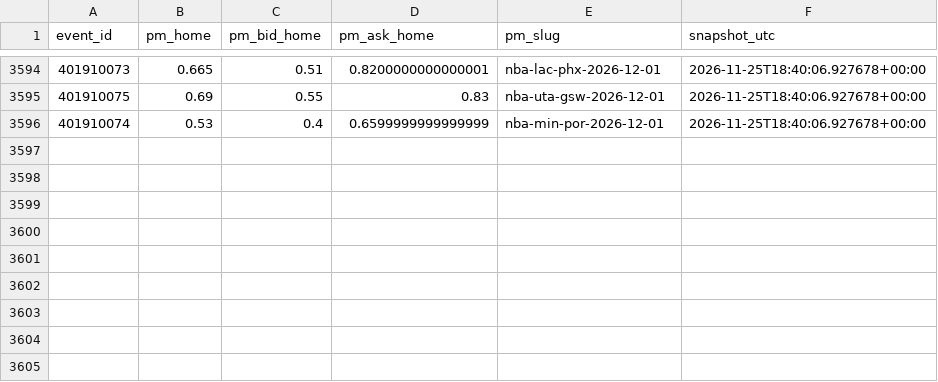
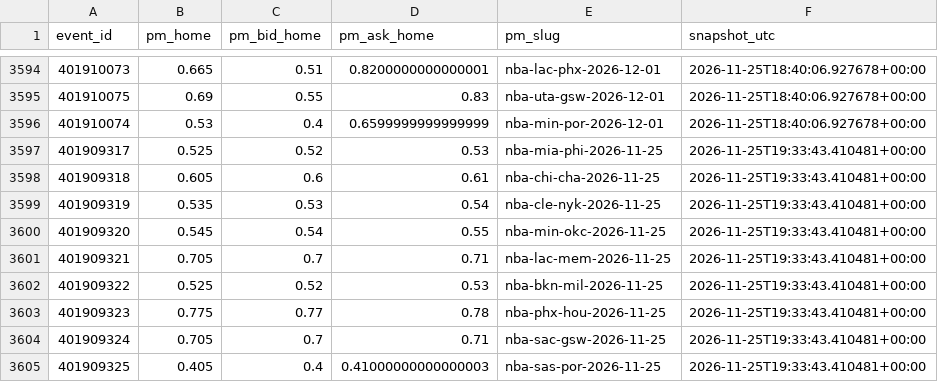
Before and after one commit to gabrielreyesu/mocha-picks, a CSV file: predictions/nba_polymarket_snapshots.csv, drawn as a sheet; only a part is shown, gaps mark what is left out; the diff names each change by its address in the sheet, - before the commit and + after, or states it on an @@ line.

```diff
--- a/predictions/nba_polymarket_snapshots.csv
+++ b/predictions/nba_polymarket_snapshots.csv
+row 3597: 401909317 | 0.525 | 0.52 | 0.53 | nba-mia-phi-2026-11-25 | 2026-11-25T19:33:43.410481+00:00
+row 3598: 401909318 | 0.605 | 0.6 | 0.61 | nba-chi-cha-2026-11-25 | 2026-11-25T19:33:43.410481+00:00
+row 3599: 401909319 | 0.535 | 0.53 | 0.54 | nba-cle-nyk-2026-11-25 | 2026-11-25T19:33:43.410481+00:00
+row 3600: 401909320 | 0.545 | 0.54 | 0.55 | nba-min-okc-2026-11-25 | 2026-11-25T19:33:43.410481+00:00
+row 3601: 401909321 | 0.705 | 0.7 | 0.71 | nba-lac-mem-2026-11-25 | 2026-11-25T19:33:43.410481+00:00
+row 3602: 401909322 | 0.525 | 0.52 | 0.53 | nba-bkn-mil-2026-11-25 | 2026-11-25T19:33:43.410481+00:00
+row 3603: 401909323 | 0.775 | 0.77 | 0.78 | nba-phx-hou-2026-11-25 | 2026-11-25T19:33:43.410481+00:00
+row 3604: 401909324 | 0.705 | 0.7 | 0.71 | nba-sac-gsw-2026-11-25 | 2026-11-25T19:33:43.410481+00:00
+row 3605: 401909325 | 0.405 | 0.4 | 0.41000000000000003 | nba-sas-por-2026-11-25 | 2026-11-25T19:33:43.410481+00:00
```
Also changed, not shown: 7 other files.
